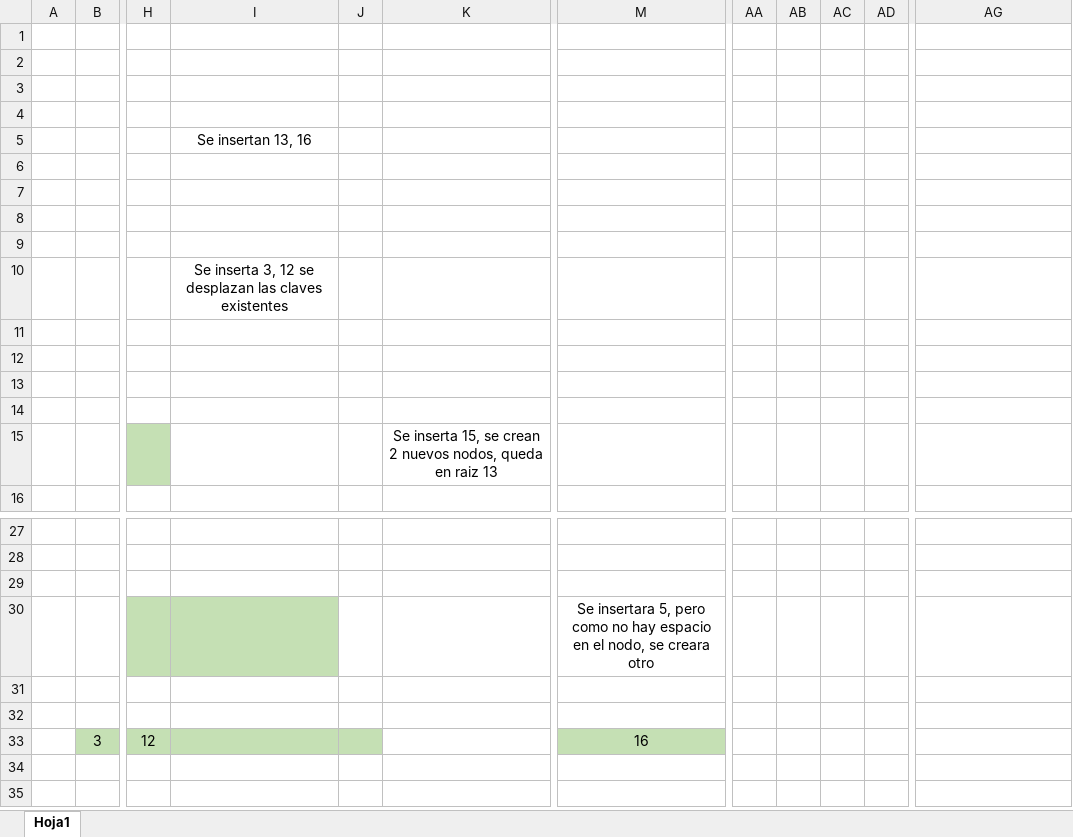
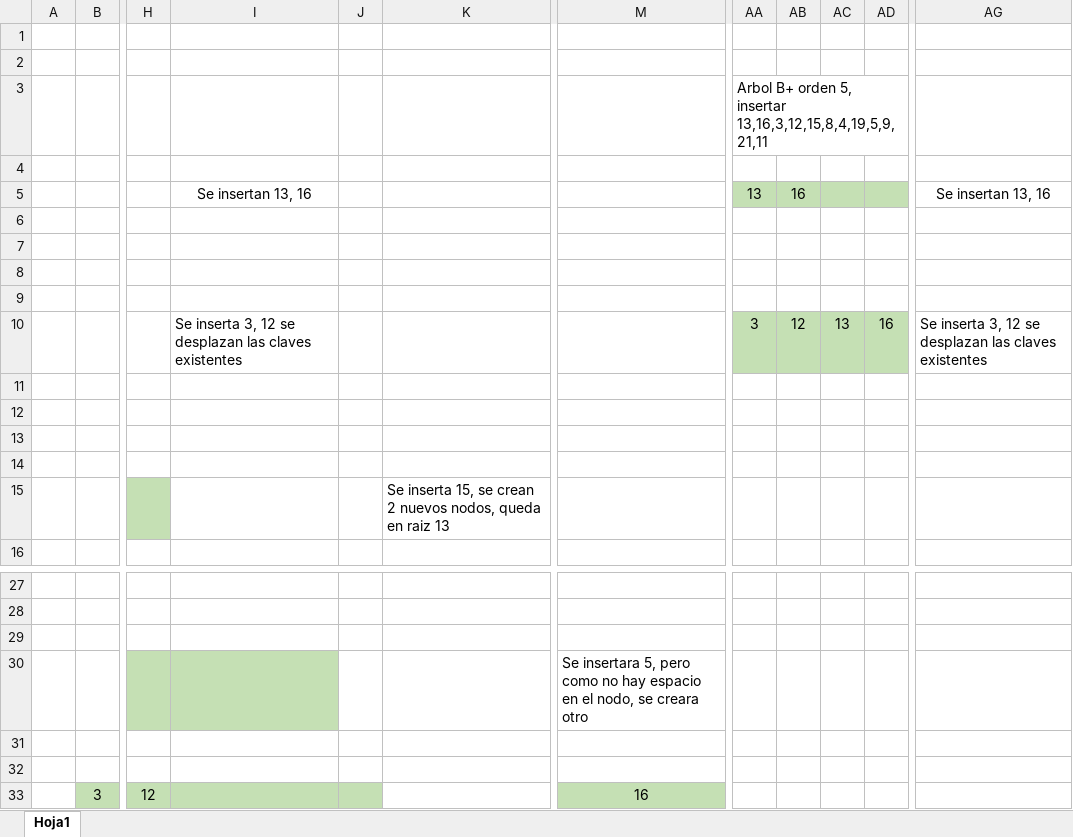
Before and after one commit to simonTerrizzano/programacionII, an Excel workbook: TP5_Arboles/p6/p6a.xlsx, sheet Hoja1, drawn as a sheet; only a part is shown, gaps mark what is left out; the shorter side is filled out with more unchanged rows; values as stored, in another font and other column widths than the file's, no borders; charts and pictures not drawn; the diff names each change by its address in the sheet, - before the commit and + after, or states it on an @@ line.

```diff
--- a/TP5_Arboles/p6/p6a.xlsx (sheet Hoja1)
+++ b/TP5_Arboles/p6/p6a.xlsx (sheet Hoja1)
-AA3: (empty)
+AA3: Arbol B+ orden 5, insertar 13,16,3,12,15,8,4,19,5,9,21,11
-AA5: (empty)
+AA5: 13
-AA5:AD5 fill: none
+AA5:AD5 fill: #C5E0B4
-AB5: (empty)
+AB5: 16
-AG5: (empty)
+AG5: Se insertan 13, 16
-I10 alignment: center
+I10 alignment: left
-AA10: (empty)
+AA10: 3
-AA10:AD10 fill: none
+AA10:AD10 fill: #C5E0B4
-AB10: (empty)
+AB10: 12
-AC10: (empty)
+AC10: 13
-AD10: (empty)
+AD10: 16
-AG10: (empty)
+AG10: Se inserta 3, 12 se desplazan las claves existentes
-K15 alignment: center
+K15 alignment: left
-M30 alignment: center
+M30 alignment: left
```
Also changed, not shown: TP5_Arboles/p6/p6c.xlsx.
